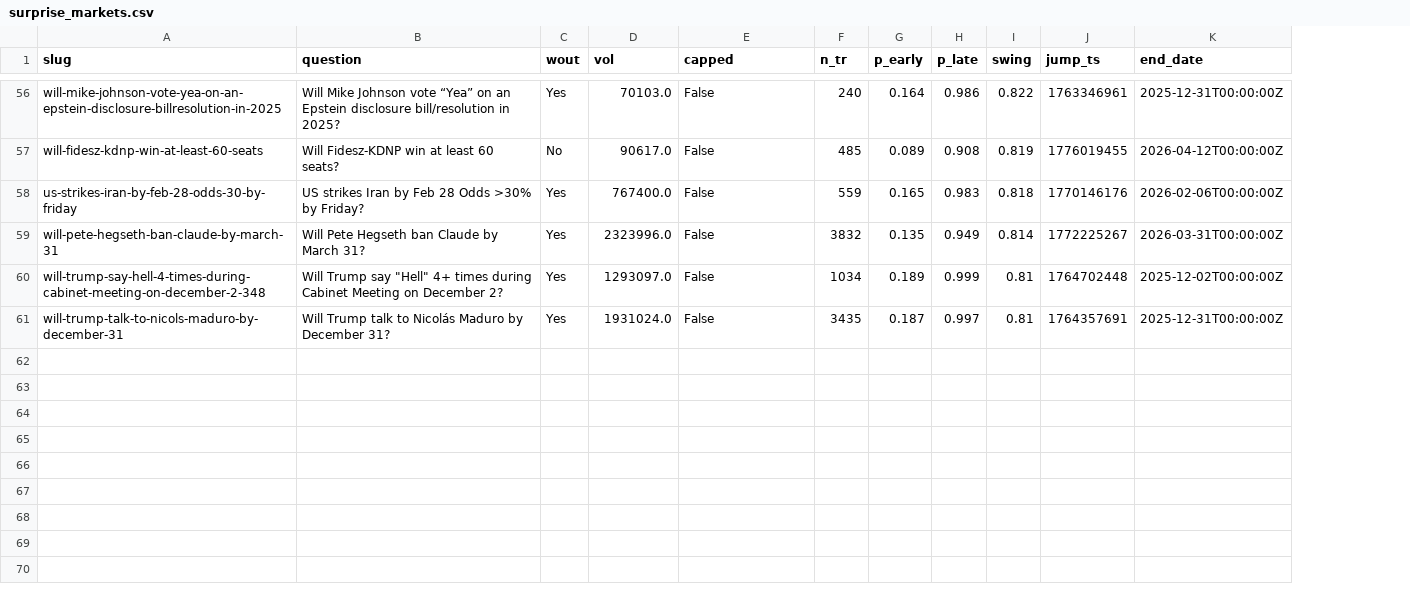
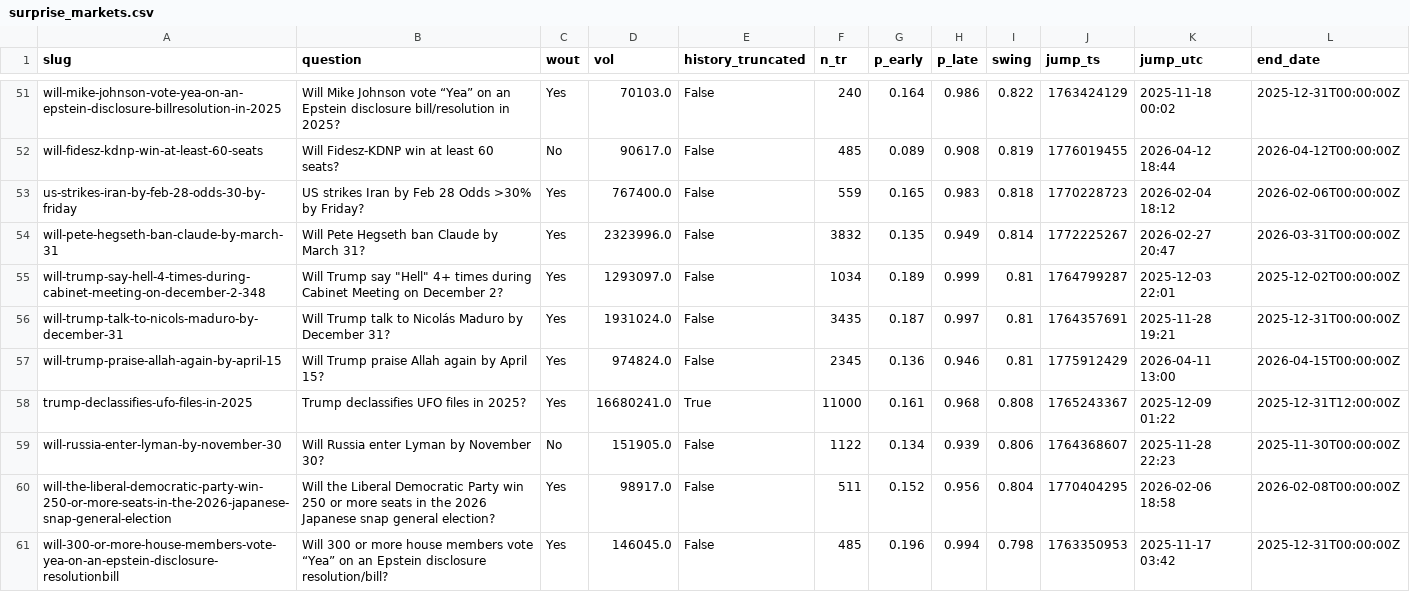
Before and after one commit to 1712n/dn-institute, a CSV file: content/research/market-health/posts/2026-10-12-polymarket-informed-trading/data/surprise_markets.csv, drawn as a sheet; only a part is shown, gaps mark what is left out; addresses are those after the commit; the diff covers the shown part only; the diff names each change by its address in the sheet, - before the commit and + after, or states it on an @@ line.

```diff
--- a/content/research/market-health/posts/2026-10-12-polymarket-informed-trading/data/surprise_markets.csv
+++ b/content/research/market-health/posts/2026-10-12-polymarket-informed-trading/data/surprise_markets.csv
+column K (jump_utc), rows 51-56: 2025-11-18 00:02 | 2026-04-12 18:44 | 2026-02-04 18:12 | 2026-02-27 20:47 | 2025-12-03 22:01 | 2025-11-28 19:21
-E1: capped
+E1: history_truncated
-J51 (jump_ts): 1763346961
+J51 (jump_ts): 1763424129
-J53 (jump_ts): 1770146176
+J53 (jump_ts): 1770228723
-J55 (jump_ts): 1764702448
+J55 (jump_ts): 1764799287
+row 57: will-trump-praise-allah-again-by-april-15 | Will Trump praise Allah again by April 15? | Yes | 974824.0 | False | 2345 | 0.136 | 0.946 | 0.81 | 1775912429 | 2026-04-11 13:00 | 2026-04-15T00:00:00Z
+row 58: trump-declassifies-ufo-files-in-2025 | Trump declassifies UFO files in 2025? | Yes | 16680241.0 | True | 11000 | 0.161 | 0.968 | 0.808 | 1765243367 | 2025-12-09 01:22 | 2025-12-31T12:00:00Z
+row 59: will-russia-enter-lyman-by-november-30 | Will Russia enter Lyman by November 30? | No | 151905.0 | False | 1122 | 0.134 | 0.939 | 0.806 | 1764368607 | 2025-11-28 22:23 | 2025-11-30T00:00:00Z
+row 60: will-the-liberal-democratic-party-win-250-or-more-seats-in-the-2026-japanese-snap-general-election | Will the Liberal Democratic Party win 250 or more seats in the 2026 Japanese snap general election? | Yes | 98917.0 | False | 511 | 0.152 | 0.956 | 0.804 | 1770404295 | 2026-02-06 18:58 | 2026-02-08T00:00:00Z
+row 61: will-300-or-more-house-members-vote-yea-on-an-epstein-disclosure-resolutionbill | Will 300 or more house members vote “Yea” on an Epstein disclosure resolution/bill? | Yes | 146045.0 | False | 485 | 0.196 | 0.994 | 0.798 | 1763350953 | 2025-11-17 03:42 | 2025-12-31T00:00:00Z
```
Also changed, not shown: 5 removed rows and 38 edited cells elsewhere in this file, content/research/market-health/posts/2026-10-12-polymarket-informed-trading/data/longshot_perfect.csv, content/research/market-health/posts/2026-10-12-polymarket-informed-trading/data/surprise_substantive.csv, 45 other files.
